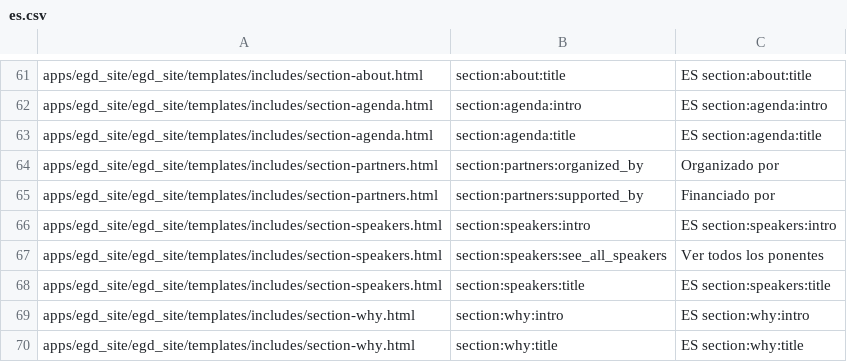
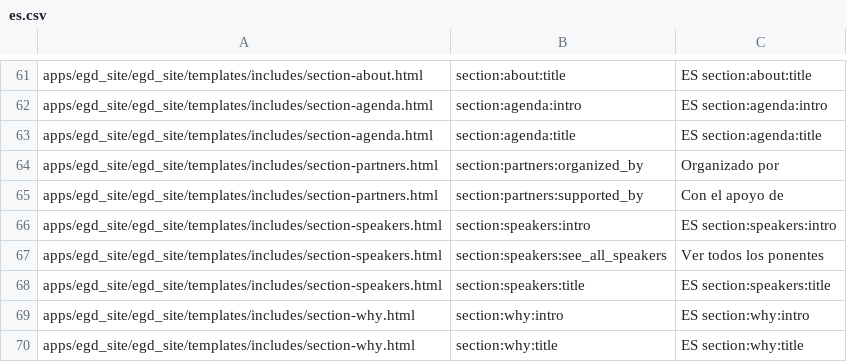
Before and after one commit to Twiek/egd_site, a CSV file: egd_site/translations/es.csv, drawn as a sheet; only a part is shown, gaps mark what is left out.

```diff
--- a/egd_site/translations/es.csv
+++ b/egd_site/translations/es.csv
@@ -64,3 +64,3 @@ apps/egd_site/egd_site/templates/includes/section-agenda.html,section:agenda:tit
 apps/egd_site/egd_site/templates/includes/section-partners.html,section:partners:organized_by,Organizado por
-apps/egd_site/egd_site/templates/includes/section-partners.html,section:partners:supported_by,Financiado por
+apps/egd_site/egd_site/templates/includes/section-partners.html,section:partners:supported_by,Con el apoyo de
 apps/egd_site/egd_site/templates/includes/section-speakers.html,section:speakers:intro,ES section:speakers:intro
```
Also changed, not shown: egd_site/translations/en.csv, 13 other files.
